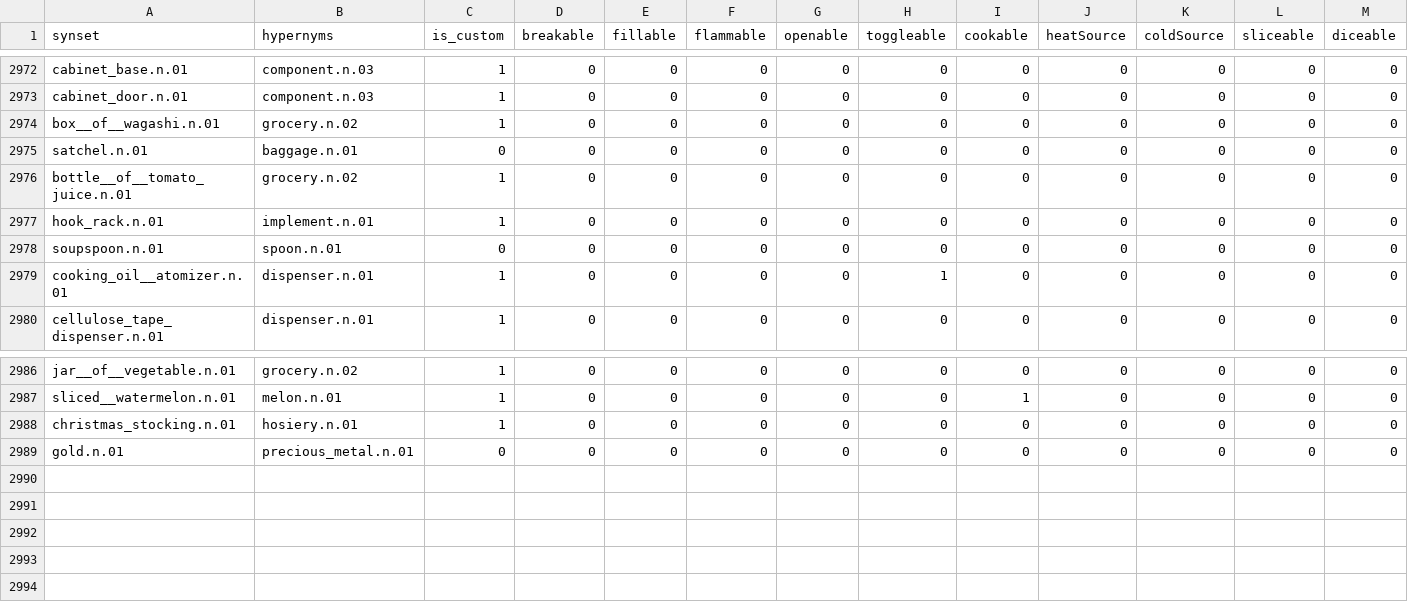
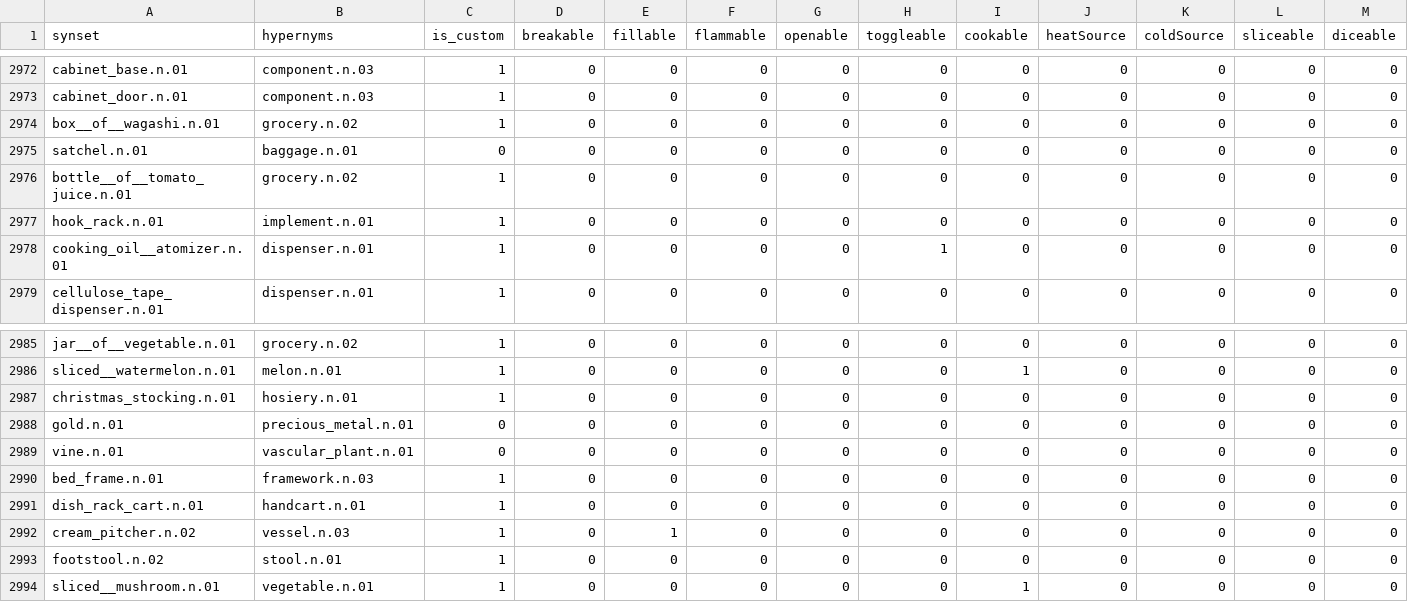
Before and after one commit to embodied-agent-eval/bddl, a CSV file: bddl/generated_data/synsets.csv, drawn as a sheet; only a part is shown, gaps mark what is left out; removed rows and columns are numbered as before the commit, all else as after; rows hold the shown columns only; the diff names each change by its address in the sheet, - before the commit and + after, or states it on an @@ line.

```diff
--- a/bddl/generated_data/synsets.csv
+++ b/bddl/generated_data/synsets.csv
-row 2978: soupspoon.n.01 | spoon.n.01 | 0 | 0 | 0 | 0 | 0 | 0 | 0 | 0 | 0 | 0 | 0
+row 2989: vine.n.01 | vascular_plant.n.01 | 0 | 0 | 0 | 0 | 0 | 0 | 0 | 0 | 0 | 0 | 0
+row 2990: bed_frame.n.01 | framework.n.03 | 1 | 0 | 0 | 0 | 0 | 0 | 0 | 0 | 0 | 0 | 0
+row 2991: dish_rack_cart.n.01 | handcart.n.01 | 1 | 0 | 0 | 0 | 0 | 0 | 0 | 0 | 0 | 0 | 0
+row 2992: cream_pitcher.n.02 | vessel.n.03 | 1 | 0 | 1 | 0 | 0 | 0 | 0 | 0 | 0 | 0 | 0
+row 2993: footstool.n.02 | stool.n.01 | 1 | 0 | 0 | 0 | 0 | 0 | 0 | 0 | 0 | 0 | 0
+row 2994: sliced__mushroom.n.01 | vegetable.n.01 | 1 | 0 | 0 | 0 | 0 | 0 | 1 | 0 | 0 | 0 | 0
```
Also changed, not shown: bddl/generated_data/category_mapping.csv, bddl/generated_data/deletion_queue.csv, 9 other files.
